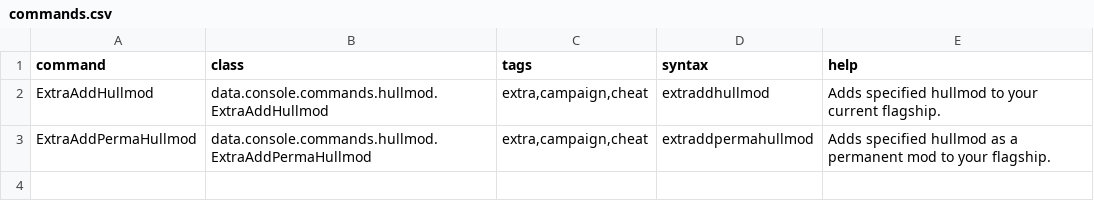
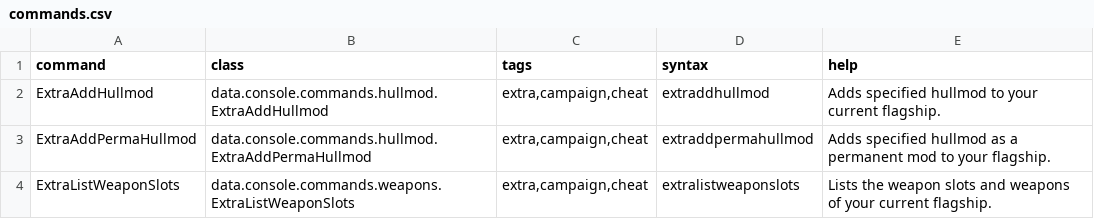
Before and after one commit to DragonHunter003/Starsector-Mods, a CSV file: Extra Console Commands/data/console/commands.csv, drawn as a sheet.

Commit message:
Addd new commands and updated to version 0.97a (Only recently updated the repo forgot about it)

```diff
--- a/Extra Console Commands/data/console/commands.csv
+++ b/Extra Console Commands/data/console/commands.csv
@@ -3 +3,2 @@ ExtraAddHullmod,data.console.commands.hullmod.ExtraAddHullmod,"extra,campaign,ch
 ExtraAddPermaHullmod,data.console.commands.hullmod.ExtraAddPermaHullmod,"extra,campaign,cheat",extraddpermahullmod,Adds specified hullmod as a permanent mod to your flagship.
+ExtraListWeaponSlots,data.console.commands.weapons.ExtraListWeaponSlots,"extra,campaign,cheat",extralistweaponslots,Lists the weapon slots and weapons of your current flagship.
```
Also changed, not shown: 1 other file.
